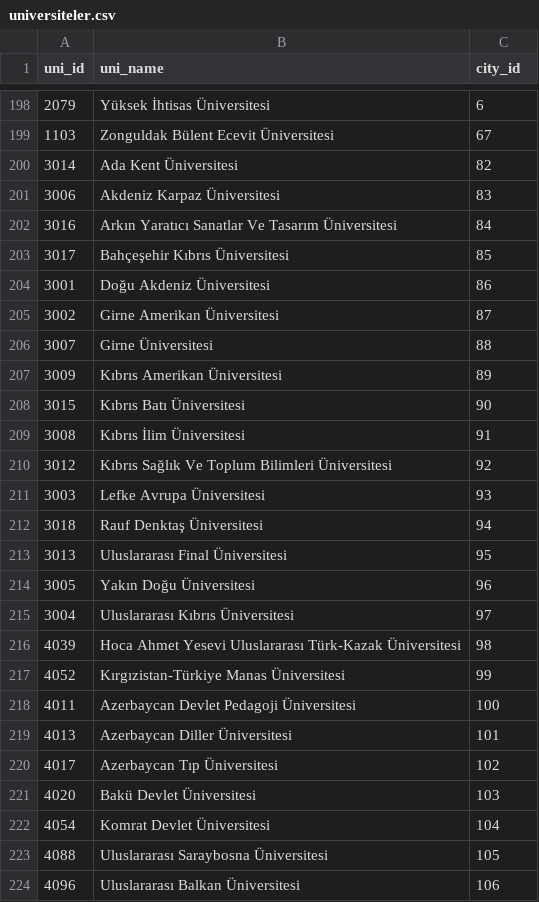
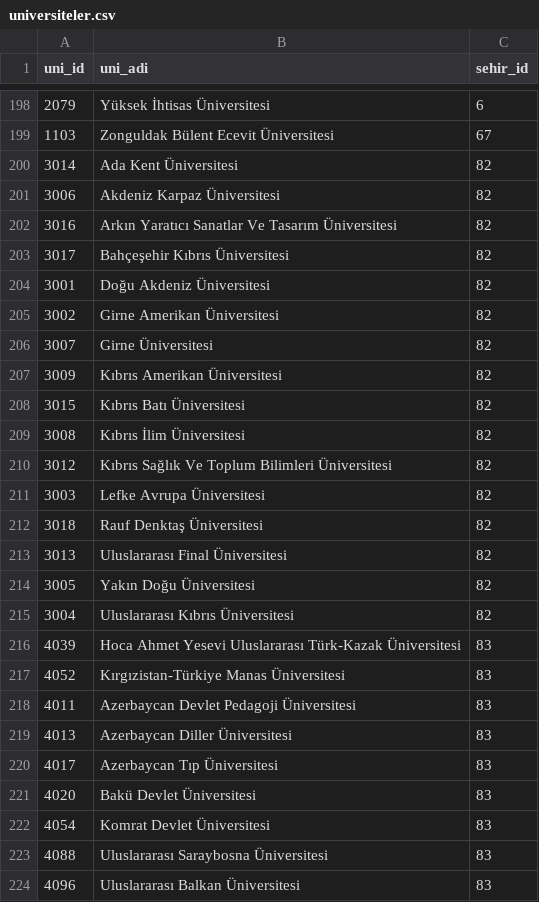
Before and after one commit to bersoy12/UniversityStudentAnalysis, a CSV file: csv/universiteler.csv, drawn as a sheet; only a part is shown, gaps mark what is left out; the diff names each change by its address in the sheet, - before the commit and + after, or states it on an @@ line.

Commit message:
Update universiteler.csv

```diff
--- a/csv/universiteler.csv
+++ b/csv/universiteler.csv
-B1: uni_name
+B1: uni_adi
-C1: city_id
+C1: sehir_id
-C201 (sehir_id): 83
+C201 (sehir_id): 82
-C202 (sehir_id): 84
+C202 (sehir_id): 82
-C203 (sehir_id): 85
+C203 (sehir_id): 82
-C204 (sehir_id): 86
+C204 (sehir_id): 82
-C205 (sehir_id): 87
+C205 (sehir_id): 82
-C206 (sehir_id): 88
+C206 (sehir_id): 82
-C207 (sehir_id): 89
+C207 (sehir_id): 82
-C208 (sehir_id): 90
+C208 (sehir_id): 82
-C209 (sehir_id): 91
+C209 (sehir_id): 82
-C210 (sehir_id): 92
+C210 (sehir_id): 82
-C211 (sehir_id): 93
+C211 (sehir_id): 82
-C212 (sehir_id): 94
+C212 (sehir_id): 82
-C213 (sehir_id): 95
+C213 (sehir_id): 82
-C214 (sehir_id): 96
+C214 (sehir_id): 82
-C215 (sehir_id): 97
+C215 (sehir_id): 82
-C216 (sehir_id): 98
+C216 (sehir_id): 83
-C217 (sehir_id): 99
+C217 (sehir_id): 83
-C218 (sehir_id): 100
+C218 (sehir_id): 83
-C219 (sehir_id): 101
+C219 (sehir_id): 83
-C220 (sehir_id): 102
+C220 (sehir_id): 83
-C221 (sehir_id): 103
+C221 (sehir_id): 83
-C222 (sehir_id): 104
+C222 (sehir_id): 83
-C223 (sehir_id): 105
+C223 (sehir_id): 83
-C224 (sehir_id): 106
+C224 (sehir_id): 83
```
